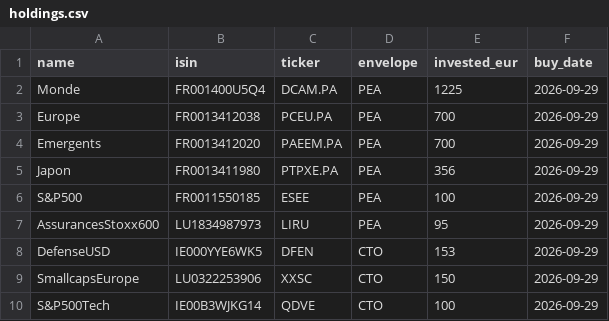
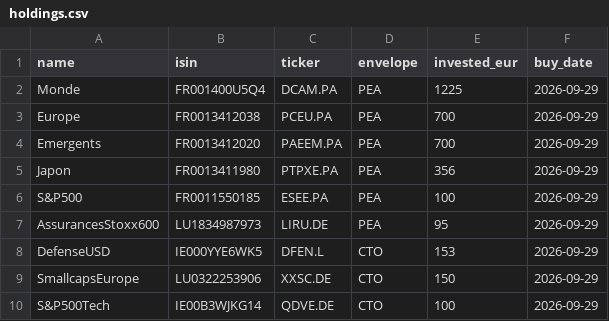
Before and after one commit to maximevigouroux/mon-portefeuille, a CSV file: holdings.csv, drawn as a sheet.

Commit message:
Fix ticker symbols and format in holdings.csv
Updated ticker symbols for some entries and corrected the file format.

```diff
--- a/holdings.csv
+++ b/holdings.csv
@@ -5,6 +5,6 @@ Emergents,FR0013412020,PAEEM.PA,PEA,700,2026-09-29
 Japon,FR0013411980,PTPXE.PA,PEA,356,2026-09-29
-S&P500,FR0011550185,ESEE,PEA,100,2026-09-29
-AssurancesStoxx600,LU1834987973,LIRU,PEA,95,2026-09-29
-DefenseUSD,IE000YYE6WK5,DFEN,CTO,153,2026-09-29
-SmallcapsEurope,LU0322253906,XXSC,CTO,150,2026-09-29
-S&P500Tech,IE00B3WJKG14,QDVE,CTO,100,2026-09-29
+S&P500,FR0011550185,ESEE.PA,PEA,100,2026-09-29
+AssurancesStoxx600,LU1834987973,LIRU.DE,PEA,95,2026-09-29
+DefenseUSD,IE000YYE6WK5,DFEN.L,CTO,153,2026-09-29
+SmallcapsEurope,LU0322253906,XXSC.DE,CTO,150,2026-09-29
+S&P500Tech,IE00B3WJKG14,QDVE.DE,CTO,100,2026-09-29
```
